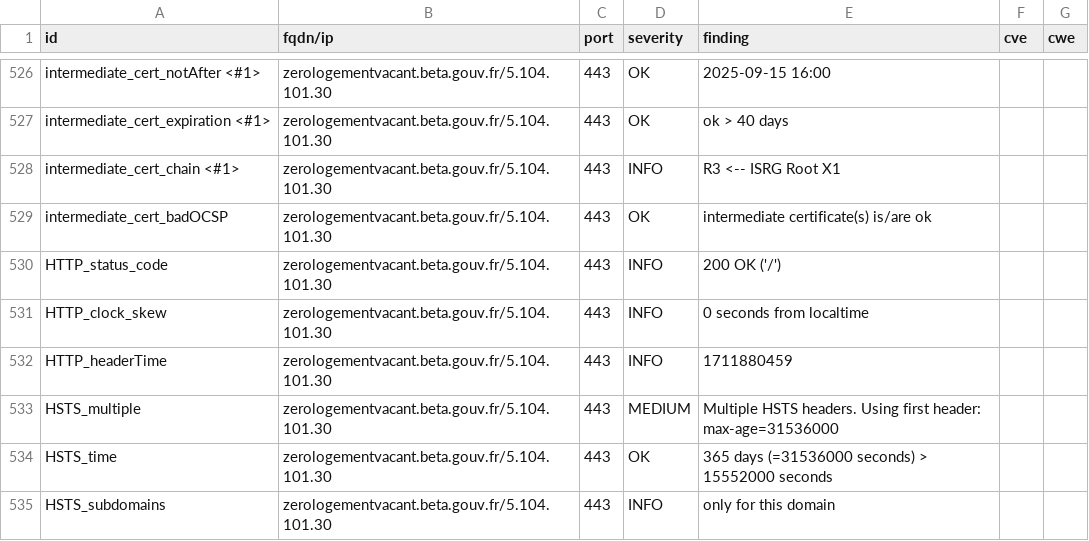
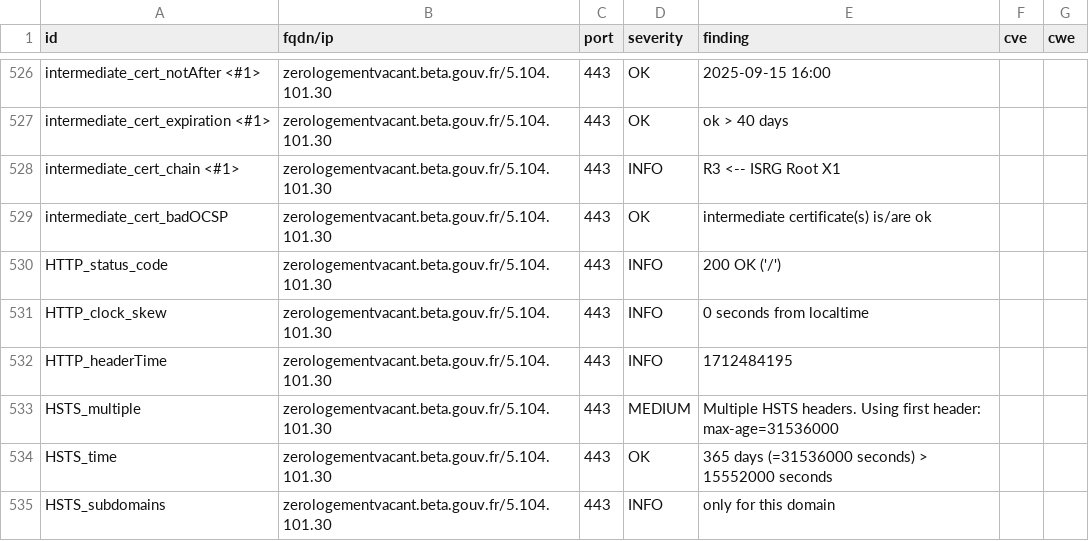
Before and after one commit to pmallein/dashlord, a CSV file: results/aHR0cHM6Ly96ZXJvbG9nZW1lbnR2YWNhbnQuYmV0YS5nb3V2LmZy/testssl.csv, drawn as a sheet; only a part is shown, gaps mark what is left out; the diff covers the shown part only.

```diff
--- a/results/aHR0cHM6Ly96ZXJvbG9nZW1lbnR2YWNhbnQuYmV0YS5nb3V2LmZy/testssl.csv
+++ b/results/aHR0cHM6Ly96ZXJvbG9nZW1lbnR2YWNhbnQuYmV0YS5nb3V2LmZy/testssl.csv
@@ -531,3 +531,3 @@
 "HTTP_clock_skew","zerologementvacant.beta.gouv.fr/5.104.101.30","443","INFO","0 seconds from localtime","",""
-"HTTP_headerTime","zerologementvacant.beta.gouv.fr/5.104.101.30","443","INFO","1711880459","",""
+"HTTP_headerTime","zerologementvacant.beta.gouv.fr/5.104.101.30","443","INFO","1712484195","",""
 "HSTS_multiple","zerologementvacant.beta.gouv.fr/5.104.101.30","443","MEDIUM","Multiple HSTS headers. Using first header: max-age=31536000","",""
```
Also changed, not shown: 2 added rows, 2 removed rows, 151 moved rows and 5 edited cells elsewhere in this file, 14 other files.
